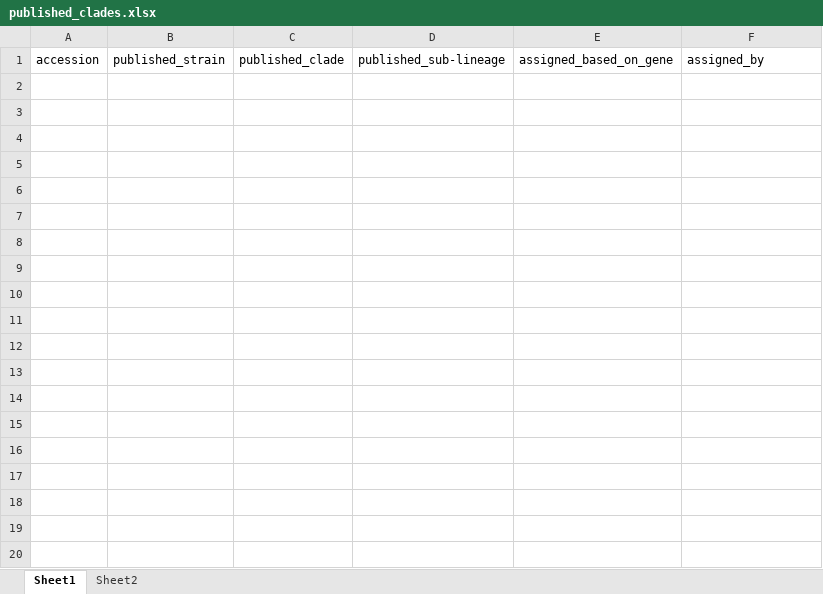
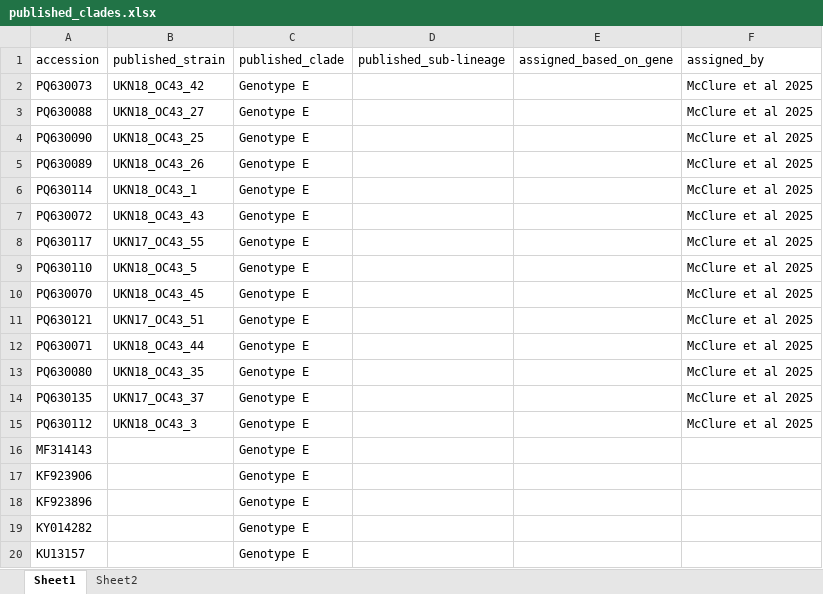
Before and after one commit to hodcroftlab/HCoV_OC43, an Excel workbook: config/published_clades.xlsx, sheet Sheet1, drawn as a sheet; only a part is shown; values as stored, in another font and other column widths than the file's, no borders; conditional formats not drawn; the diff covers the shown part only; the diff names each change by its address in the sheet, - before the commit and + after, or states it on an @@ line.

```diff
--- a/config/published_clades.xlsx (sheet Sheet1)
+++ b/config/published_clades.xlsx (sheet Sheet1)
+row 2: PQ630073 | UKN18_OC43_42 | Genotype E |  |  | McClure et al 2025
+row 3: PQ630088 | UKN18_OC43_27 | Genotype E |  |  | McClure et al 2025
+row 4: PQ630090 | UKN18_OC43_25 | Genotype E |  |  | McClure et al 2025
+row 5: PQ630089 | UKN18_OC43_26 | Genotype E |  |  | McClure et al 2025
+row 6: PQ630114 | UKN18_OC43_1 | Genotype E |  |  | McClure et al 2025
+row 7: PQ630072 | UKN18_OC43_43 | Genotype E |  |  | McClure et al 2025
+row 8: PQ630117 | UKN17_OC43_55 | Genotype E |  |  | McClure et al 2025
+row 9: PQ630110 | UKN18_OC43_5 | Genotype E |  |  | McClure et al 2025
+row 10: PQ630070 | UKN18_OC43_45 | Genotype E |  |  | McClure et al 2025
+row 11: PQ630121 | UKN17_OC43_51 | Genotype E |  |  | McClure et al 2025
+row 12: PQ630071 | UKN18_OC43_44 | Genotype E |  |  | McClure et al 2025
+row 13: PQ630080 | UKN18_OC43_35 | Genotype E |  |  | McClure et al 2025
+row 14: PQ630135 | UKN17_OC43_37 | Genotype E |  |  | McClure et al 2025
+row 15: PQ630112 | UKN18_OC43_3 | Genotype E |  |  | McClure et al 2025
+row 16: MF314143 |  | Genotype E
+row 17: KF923906 |  | Genotype E
+row 18: KF923896 |  | Genotype E
+row 19: KY014282 |  | Genotype E
+row 20: KU13157 |  | Genotype E
```
Also changed, not shown: 186 added rows elsewhere in this sheet, sheet Sheet2, 9 other files.
